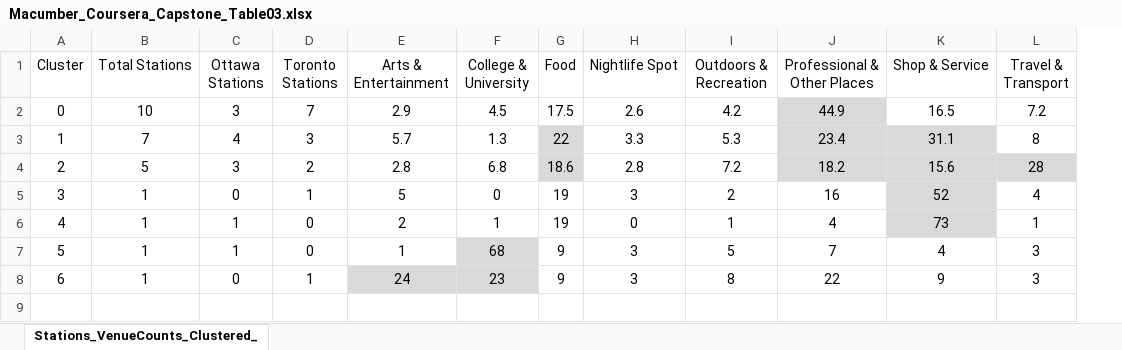
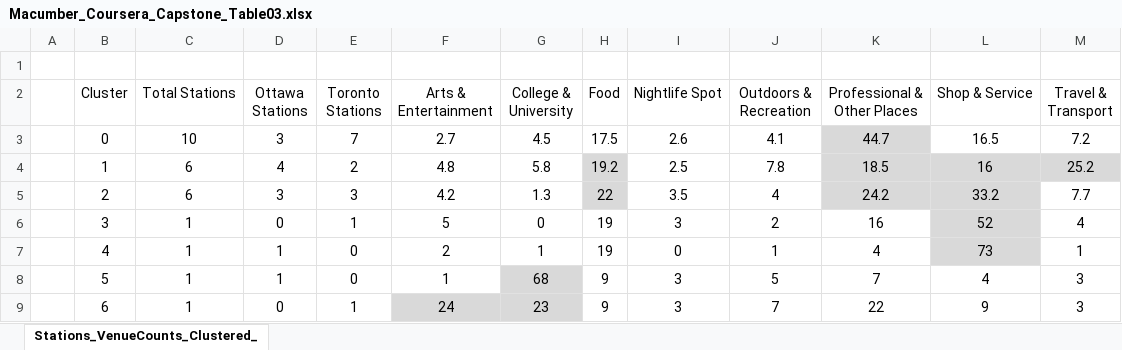
Before and after one commit to AMacumber/Coursera_Capstone, an Excel workbook: Macumber_Coursera_Capstone_Table03.xlsx, sheet Stations_VenueCounts_Clustered_, drawn as a sheet; values as stored, in another font and other column widths than the file's, no borders; addresses are those after the commit; the diff names each change by its address in the sheet, - before the commit and + after, or states it on an @@ line.

```diff
--- a/Macumber_Coursera_Capstone_Table03.xlsx (sheet Stations_VenueCounts_Clustered_)
+++ b/Macumber_Coursera_Capstone_Table03.xlsx (sheet Stations_VenueCounts_Clustered_)
+column A, empty
+row 1: (empty)
-F3 (Arts & Entertainment): 2.9
+F3 (Arts & Entertainment): 2.7
-J3 (Outdoors & Recreation): 4.2
+J3 (Outdoors & Recreation): 4.1
-K3 (Professional & Other Places): 44.9
+K3 (Professional & Other Places): 44.7
-C4 (Total Stations): 7
+C4 (Total Stations): 6
-E4 (Toronto Stations): 3
+E4 (Toronto Stations): 2
-F4 (Arts & Entertainment): 5.7
+F4 (Arts & Entertainment): 4.8
-G4 (College & University): 1.3
+G4 (College & University): 5.8
-H4 (Food): 22
+H4 (Food): 19.2
-I4 (Nightlife Spot): 3.3
+I4 (Nightlife Spot): 2.5
-J4 (Outdoors & Recreation): 5.3
+J4 (Outdoors & Recreation): 7.8
-K4 (Professional & Other Places): 23.4
+K4 (Professional & Other Places): 18.5
-L4 (Shop & Service): 31.1
+L4 (Shop & Service): 16
-M4 (Travel & Transport): 8
+M4 (Travel & Transport): 25.2
-M4 fill: none
+M4 fill: #D9D9D9
-C5 (Total Stations): 5
+C5 (Total Stations): 6
-E5 (Toronto Stations): 2
+E5 (Toronto Stations): 3
-F5 (Arts & Entertainment): 2.8
+F5 (Arts & Entertainment): 4.2
-G5 (College & University): 6.8
+G5 (College & University): 1.3
-H5 (Food): 18.6
+H5 (Food): 22
-I5 (Nightlife Spot): 2.8
+I5 (Nightlife Spot): 3.5
-J5 (Outdoors & Recreation): 7.2
+J5 (Outdoors & Recreation): 4
-K5 (Professional & Other Places): 18.2
+K5 (Professional & Other Places): 24.2
-L5 (Shop & Service): 15.6
+L5 (Shop & Service): 33.2
-M5 (Travel & Transport): 28
+M5 (Travel & Transport): 7.7
-M5 fill: #D9D9D9
+M5 fill: none
-J9 (Outdoors & Recreation): 8
+J9 (Outdoors & Recreation): 7
```
Also changed, not shown: Macumber_Coursera_Capstone_Table01.xlsx, Macumber_Coursera_Capstone_Table02.xlsx, 12 other files.
